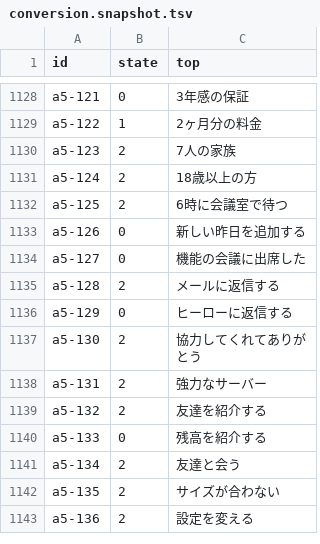
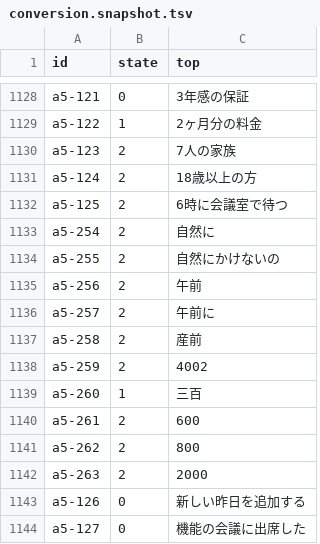
Before and after one commit to tsuyoshi-otake/sakura-input, a TSV file: corpus/accuracy/conversion.snapshot.tsv, drawn as a sheet; only a part is shown, gaps mark what is left out; the shorter side is filled out with more unchanged rows.

```diff
--- a/corpus/accuracy/conversion.snapshot.tsv
+++ b/corpus/accuracy/conversion.snapshot.tsv
@@ -1132,2 +1132,12 @@ a5-124	2	18歳以上の方
 a5-125	2	6時に会議室で待つ
+a5-254	2	自然に
+a5-255	2	自然にかけないの
+a5-256	2	午前
+a5-257	2	午前に
+a5-258	2	産前
+a5-259	2	4002
+a5-260	1	三百
+a5-261	2	600
+a5-262	2	800
+a5-263	2	2000
 a5-126	0	新しい昨日を追加する
```
Also changed, not shown: corpus/accuracy/conversion.tsv, corpus/accuracy/floors.tsv, 2 other files.
